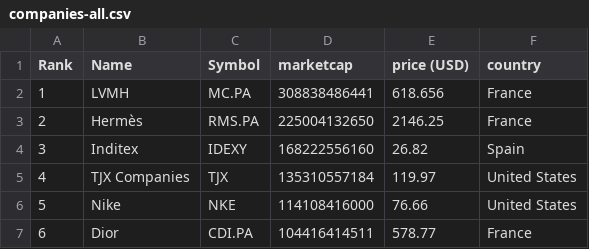
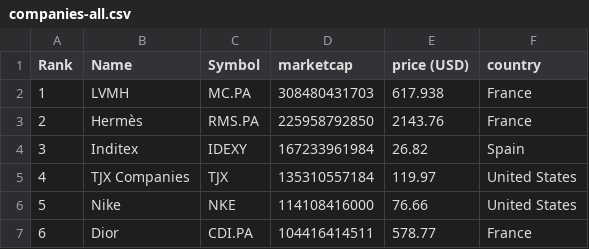
Before and after one commit to laa-hecap/exercises-silafae-2024, a CSV file: companies-all.csv, drawn as a sheet; only a part is shown.

```diff
--- a/companies-all.csv
+++ b/companies-all.csv
@@ -1,5 +1,5 @@
 "Rank","Name","Symbol","marketcap","price (USD)","country"
-"1","LVMH","MC.PA","308838486441","618.656","France"
-"2","Hermès","RMS.PA","225004132650","2146.25","France"
-"3","Inditex","IDEXY","168222556160","26.82","Spain"
+"1","LVMH","MC.PA","308480431703","617.938","France"
+"2","Hermès","RMS.PA","225958792850","2143.76","France"
+"3","Inditex","IDEXY","167233961984","26.82","Spain"
 "4","TJX Companies","TJX","135310557184","119.97","United States"
```
Also changed, not shown: companies_france.csv.
